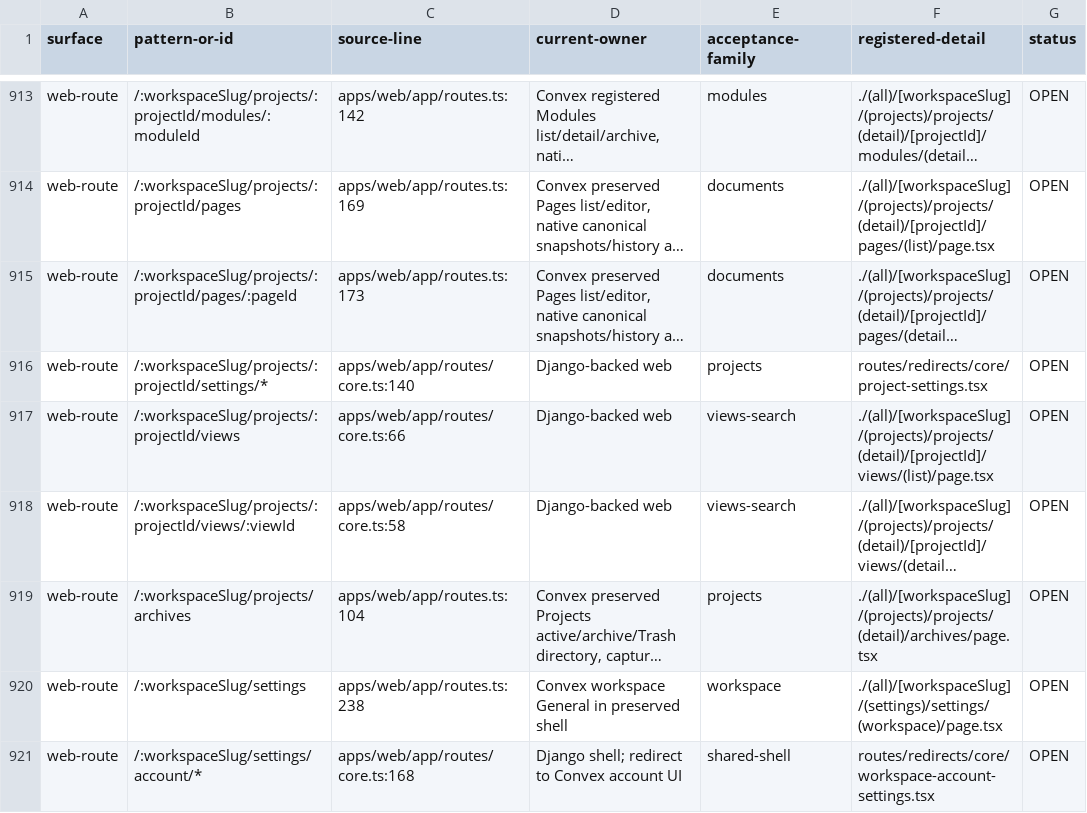
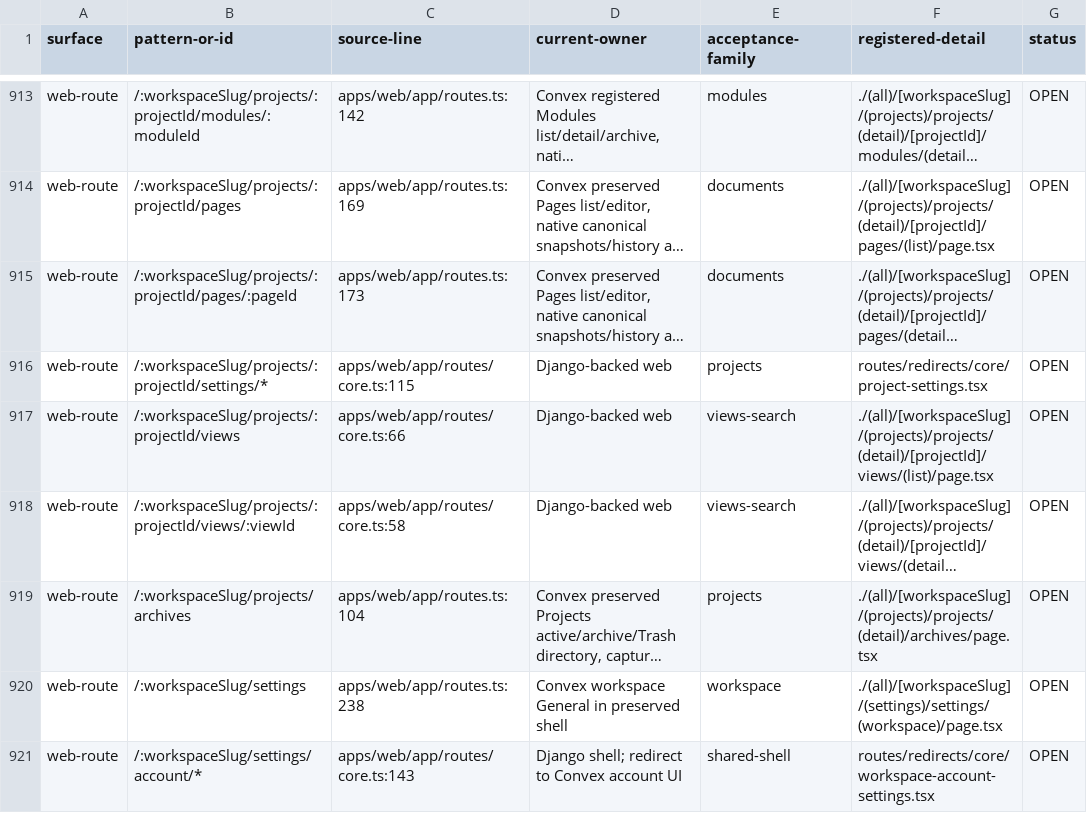
Before and after one commit to withsummon/summon-core-system, a TSV file: docs/migrations/convex/registered-surface-2026-09-28.tsv, drawn as a sheet; only a part is shown, gaps mark what is left out; long unchanged cells end in …; the diff covers the shown part only; the diff names each change by its address in the sheet, - before the commit and + after, or states it on an @@ line.

```diff
--- a/docs/migrations/convex/registered-surface-2026-09-28.tsv
+++ b/docs/migrations/convex/registered-surface-2026-09-28.tsv
-C916 (source-line): apps/web/app/routes/core.ts:140
+C916 (source-line): apps/web/app/routes/core.ts:115
-C921 (source-line): apps/web/app/routes/core.ts:168
+C921 (source-line): apps/web/app/routes/core.ts:143
```
Also changed, not shown: 1 added row, 1 removed row and 21 edited cells elsewhere in this file, docs/migrations/convex/registered-native-surface-2026-09-28.tsv, 3 other files.
